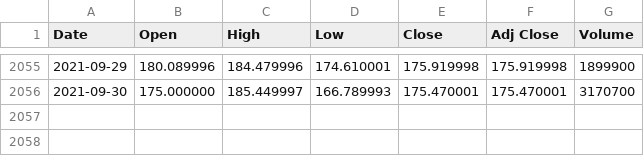
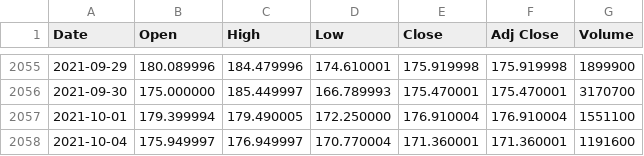
Before and after one commit to Invincibear/gmetimeline.com-events, a CSV file: GME.csv, drawn as a sheet; only a part is shown, gaps mark what is left out; the diff names each change by its address in the sheet, - before the commit and + after, or states it on an @@ line.

Commit message:
Updated ticker prices

```diff
--- a/GME.csv
+++ b/GME.csv
+row 2057: 2021-10-01 | 179.399994 | 179.490005 | 172.250000 | 176.910004 | 176.910004 | 1551100
+row 2058: 2021-10-04 | 175.949997 | 176.949997 | 170.770004 | 171.360001 | 171.360001 | 1191600
```
